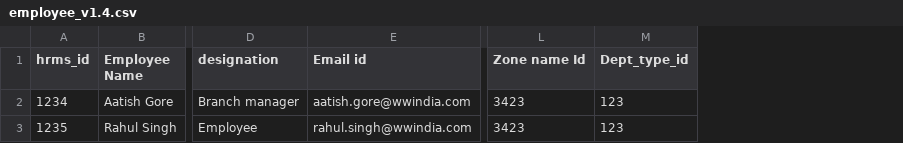
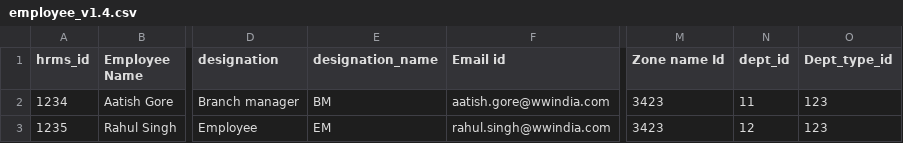
Before and after one commit to franklinfargoj/LMSNEW, a CSV file: uploads/sample/employee_v1.4.csv, drawn as a sheet; only a part is shown, gaps mark what is left out; the diff names each change by its address in the sheet, - before the commit and + after, or states it on an @@ line.

Commit message:
unassigned list,employees excel upload and customer retention api changes

```diff
--- a/uploads/sample/employee_v1.4.csv
+++ b/uploads/sample/employee_v1.4.csv
+column E (designation_name), rows 2-3: BM | EM
+column N (dept_id), rows 2-3: 11 | 12
```
Also changed, not shown: 8 other files.
